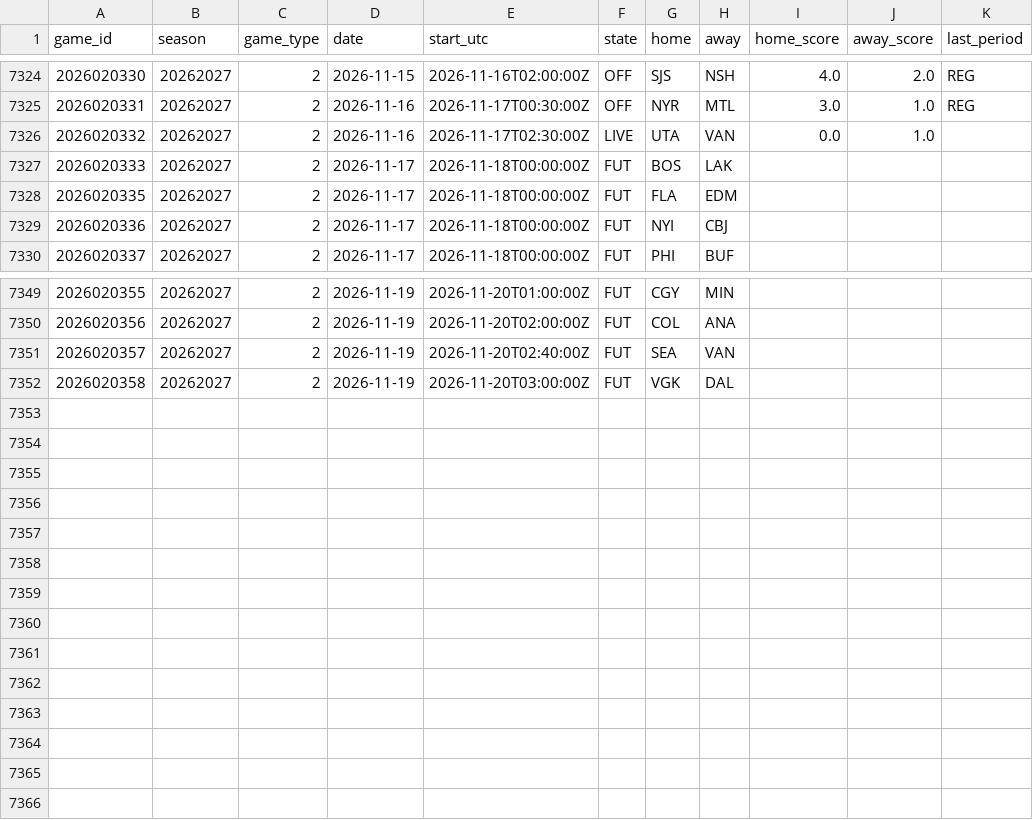
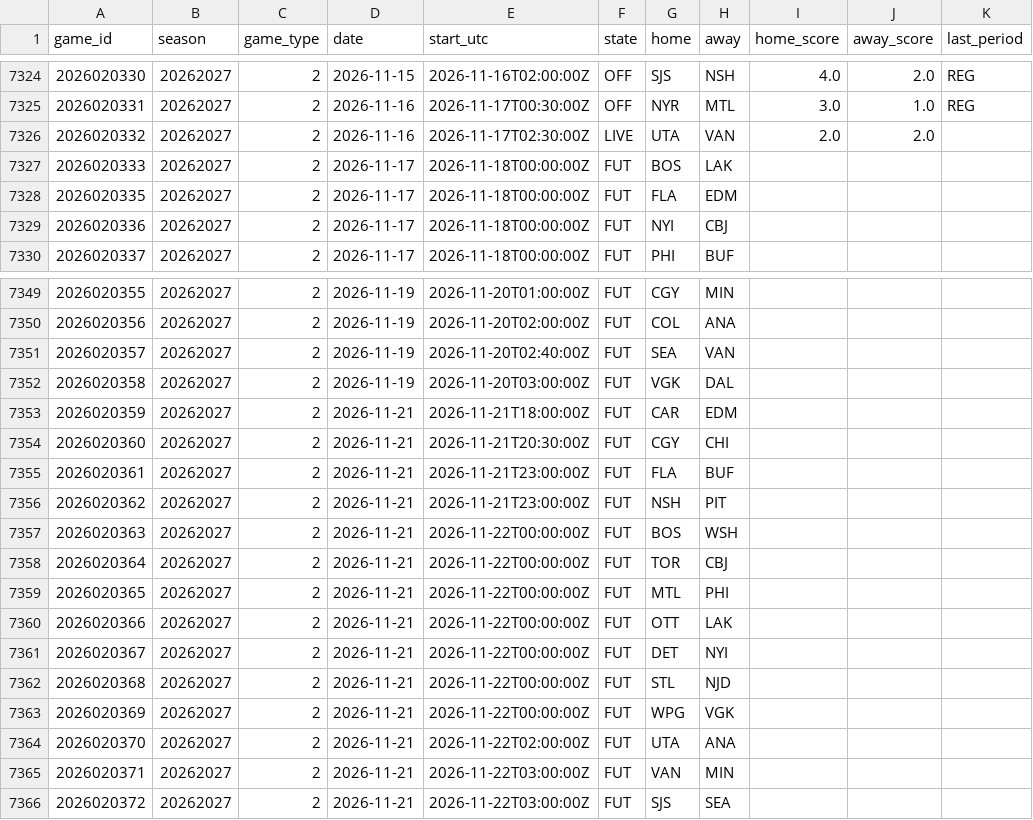
Before and after one commit to 88jackcarr/NHL-odds-betting, a CSV file: data/games.csv, drawn as a sheet; only a part is shown, gaps mark what is left out.

```diff
--- a/data/games.csv
+++ b/data/games.csv
@@ -7325,3 +7325,3 @@ game_id,season,game_type,date,start_utc,state,home,away,home_score,away_score,la
 2026020331,20262027,2,2026-11-16,2026-11-17T00:30:00Z,OFF,NYR,MTL,3.0,1.0,REG
-2026020332,20262027,2,2026-11-16,2026-11-17T02:30:00Z,LIVE,UTA,VAN,0.0,1.0,
+2026020332,20262027,2,2026-11-16,2026-11-17T02:30:00Z,LIVE,UTA,VAN,2.0,2.0,
 2026020333,20262027,2,2026-11-17,2026-11-18T00:00:00Z,FUT,BOS,LAK,,,
@@ -7352 +7352,15 @@ game_id,season,game_type,date,start_utc,state,home,away,home_score,away_score,la
 2026020358,20262027,2,2026-11-19,2026-11-20T03:00:00Z,FUT,VGK,DAL,,,
+2026020359,20262027,2,2026-11-21,2026-11-21T18:00:00Z,FUT,CAR,EDM,,,
+2026020360,20262027,2,2026-11-21,2026-11-21T20:30:00Z,FUT,CGY,CHI,,,
+2026020361,20262027,2,2026-11-21,2026-11-21T23:00:00Z,FUT,FLA,BUF,,,
+2026020362,20262027,2,2026-11-21,2026-11-21T23:00:00Z,FUT,NSH,PIT,,,
+2026020363,20262027,2,2026-11-21,2026-11-22T00:00:00Z,FUT,BOS,WSH,,,
+2026020364,20262027,2,2026-11-21,2026-11-22T00:00:00Z,FUT,TOR,CBJ,,,
+2026020365,20262027,2,2026-11-21,2026-11-22T00:00:00Z,FUT,MTL,PHI,,,
+2026020366,20262027,2,2026-11-21,2026-11-22T00:00:00Z,FUT,OTT,LAK,,,
+2026020367,20262027,2,2026-11-21,2026-11-22T00:00:00Z,FUT,DET,NYI,,,
+2026020368,20262027,2,2026-11-21,2026-11-22T00:00:00Z,FUT,STL,NJD,,,
+2026020369,20262027,2,2026-11-21,2026-11-22T00:00:00Z,FUT,WPG,VGK,,,
+2026020370,20262027,2,2026-11-21,2026-11-22T02:00:00Z,FUT,UTA,ANA,,,
+2026020371,20262027,2,2026-11-21,2026-11-22T03:00:00Z,FUT,VAN,MIN,,,
+2026020372,20262027,2,2026-11-21,2026-11-22T03:00:00Z,FUT,SJS,SEA,,,
```
Also changed, not shown: data/predictions.csv, 1 other file.
